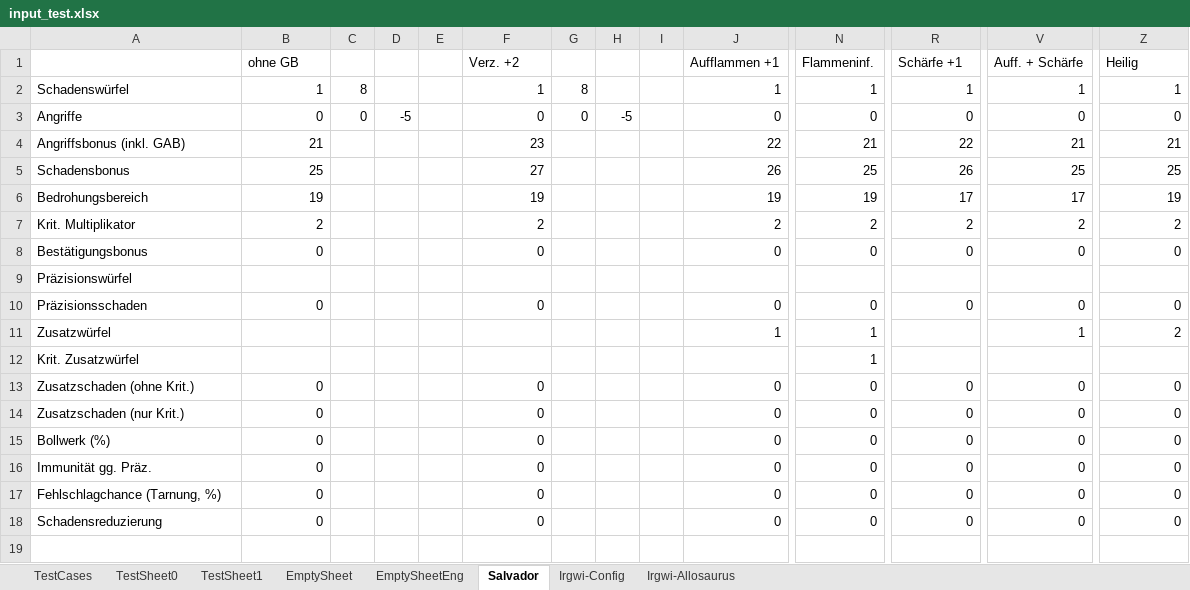
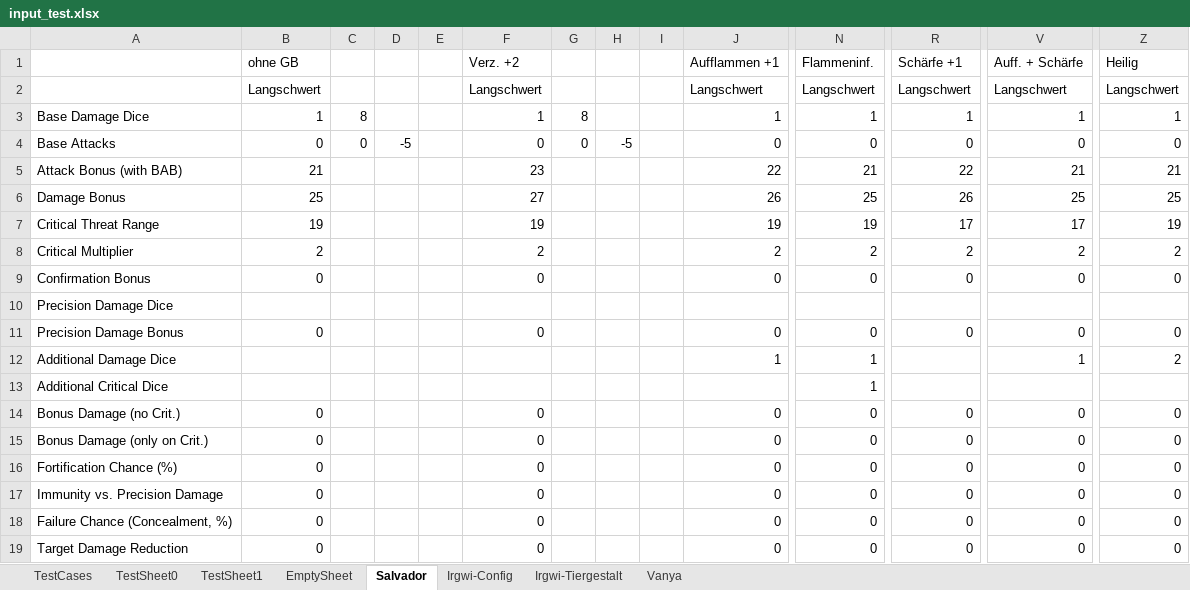
Before and after one commit to DeadlyKakao/damage-calc, an Excel workbook: input_test.xlsx, sheet Salvador, drawn as a sheet; only a part is shown, gaps mark what is left out; values as stored, in another font and other column widths than the file's, no borders; addresses are those after the commit; rows hold the shown columns only; the diff names each change by its address in the sheet, - before the commit and + after, or states it on an @@ line.

Commit message:
Added Attack Names

```diff
--- a/input_test.xlsx (sheet Salvador)
+++ b/input_test.xlsx (sheet Salvador)
-sheet tab: Irgwi-Allosaurus
+sheet tab: Vanya
-sheet tab: EmptySheetEng
+sheet tab: Irgwi-Tiergestalt
+row 2:  | Langschwert |  |  |  | Langschwert |  |  |  | Langschwert | Langschwert | Langschwert | Langschwert | Langschwert
-A3: Schadenswürfel
+A3: Base Damage Dice
-A4: Angriffe
+A4: Base Attacks
-A5: Angriffsbonus (inkl. GAB)
+A5: Attack Bonus (with BAB)
-A6: Schadensbonus
+A6: Damage Bonus
-A7: Bedrohungsbereich
+A7: Critical Threat Range
-A8: Krit. Multiplikator
+A8: Critical Multiplier
-A9: Bestätigungsbonus
+A9: Confirmation Bonus
-A10: Präzisionswürfel
+A10: Precision Damage Dice
-A11: Präzisionsschaden
+A11: Precision Damage Bonus
-A12: Zusatzwürfel
+A12: Additional Damage Dice
-A13: Krit. Zusatzwürfel
+A13: Additional Critical Dice
-A14: Zusatzschaden (ohne Krit.)
+A14: Bonus Damage (no Crit.)
-A15: Zusatzschaden (nur Krit.)
+A15: Bonus Damage (only on Crit.)
-A16: Bollwerk (%)
+A16: Fortification Chance (%)
-A17: Immunität gg. Präz.
+A17: Immunity vs. Precision Damage
-A18: Fehlschlagchance (Tarnung, %)
+A18: Failure Chance (Concealment, %)
-A19: Schadensreduzierung
+A19: Target Damage Reduction
```
Also changed, not shown: sheet TestSheet0, sheet Irgwi-Config, sheet TestSheet1, sheet EmptySheet, sheet Vanya, formulas that keep their value, 4 other files.
